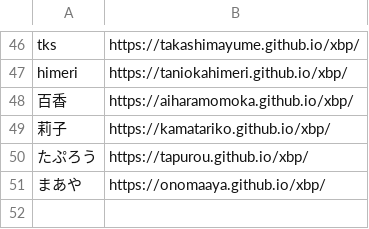
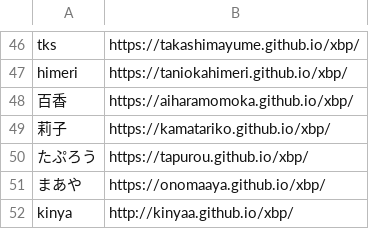
Before and after one commit to kuxbp/xbp, a CSV file: xbp2022/design_e12/link/studentlink.csv, drawn as a sheet; only a part is shown, gaps mark what is left out.

Commit message:
link52

```diff
--- a/xbp2022/design_e12/link/studentlink.csv
+++ b/xbp2022/design_e12/link/studentlink.csv
@@ -51 +51,2 @@ himeri,https://taniokahimeri.github.io/xbp/
 まあや,https://onomaaya.github.io/xbp/
+kinya,http://kinyaa.github.io/xbp/
```
Also changed, not shown: xbp2022/link/studentlink.csv.
